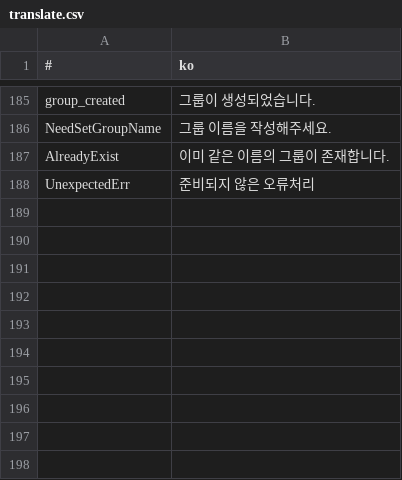
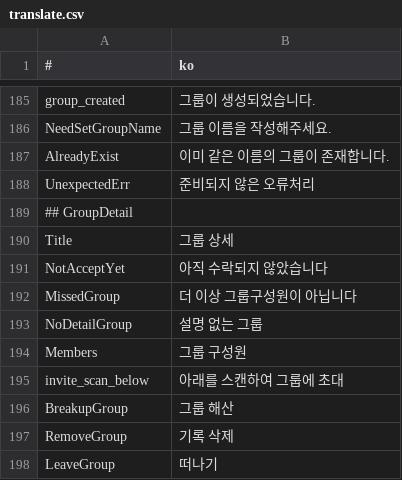
Before and after one commit to is2you2/pjcone, a CSV file: src/assets/data/translate.csv, drawn as a sheet; only a part is shown, gaps mark what is left out.

```diff
--- a/src/assets/data/translate.csv
+++ b/src/assets/data/translate.csv
@@ -188 +188,11 @@ AlreadyExist,이미 같은 이름의 그룹이 존재합니다.
 UnexpectedErr,준비되지 않은 오류처리
+## GroupDetail,
+Title,그룹 상세
+NotAcceptYet,아직 수락되지 않았습니다
+MissedGroup,더 이상 그룹구성원이 아닙니다
+NoDetailGroup,설명 없는 그룹
+Members,그룹 구성원
+invite_scan_below,아래를 스캔하여 그룹에 초대
+BreakupGroup,그룹 해산
+RemoveGroup,기록 삭제
+LeaveGroup,떠나기
```
Also changed, not shown: 3 other files.
